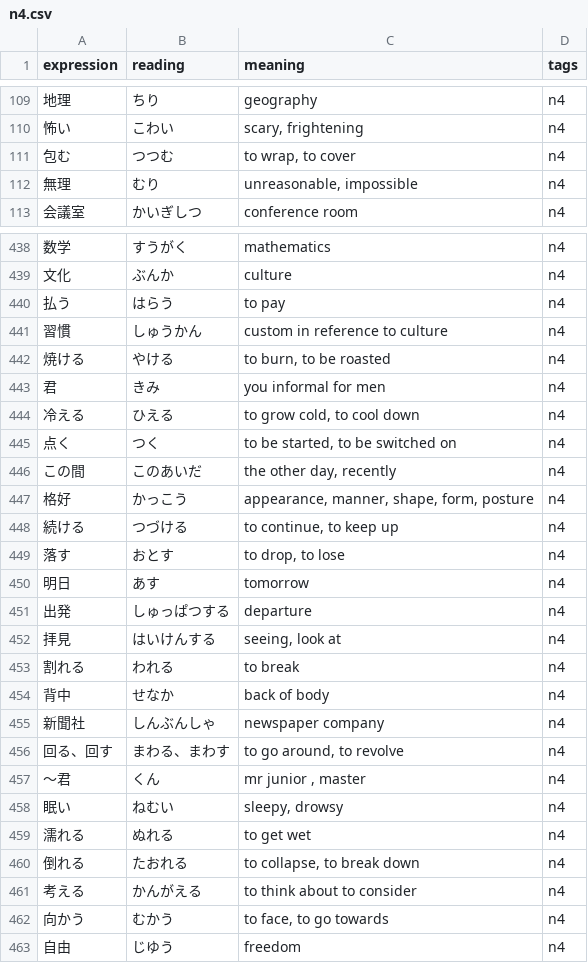
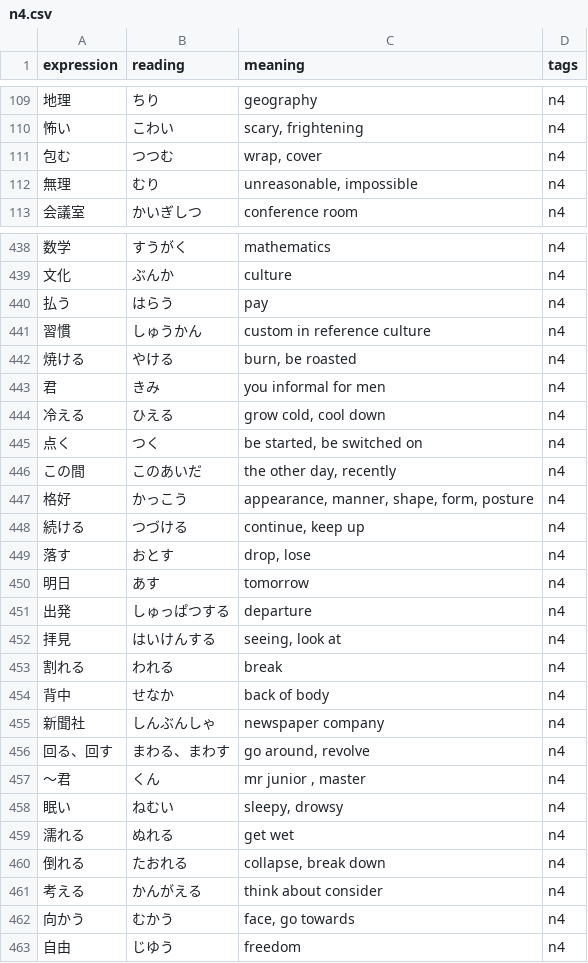
Before and after one commit to just1nt1me/kanji_app, a CSV file: media/csvs/n4.csv, drawn as a sheet; only a part is shown, gaps mark what is left out; the diff covers the shown part only.

```diff
--- a/media/csvs/n4.csv
+++ b/media/csvs/n4.csv
@@ -110,3 +110,3 @@ expression,reading,meaning,tags
 怖い,こわい,"scary, frightening",n4
-包む,つつむ,"to wrap, to cover",n4
+包む,つつむ," wrap,  cover",n4
 無理,むり,"unreasonable, impossible",n4
@@ -439,12 +439,12 @@ expression,reading,meaning,tags
 文化,ぶんか,culture,n4
-払う,はらう,to pay,n4
-習慣,しゅうかん,custom in reference to culture,n4
-焼ける,やける,"to burn, to be roasted",n4
+払う,はらう, pay,n4
+習慣,しゅうかん,custom in reference  culture,n4
+焼ける,やける," burn,  be roasted",n4
 君,きみ,you informal for men,n4
-冷える,ひえる,"to grow cold, to cool down",n4
-点く,つく,"to be started, to be switched on",n4
+冷える,ひえる," grow cold,  cool down",n4
+点く,つく," be started,  be switched on",n4
 この間,このあいだ,"the other day, recently",n4
 格好,かっこう,"appearance, manner, shape, form, posture",n4
-続ける,つづける,"to continue, to keep up",n4
-落す,おとす,"to drop, to lose",n4
+続ける,つづける," continue,  keep up",n4
+落す,おとす," drop,  lose",n4
 明日,あす,tomorrow,n4
@@ -452,12 +452,12 @@ expression,reading,meaning,tags
 拝見,はいけんする,"seeing, look at",n4
-割れる,われる,to break,n4
+割れる,われる, break,n4
 背中,せなか,back of body,n4
 新聞社,しんぶんしゃ,newspaper company,n4
-回る、回す,まわる、まわす,"to go around, to revolve",n4
+回る、回す,まわる、まわす," go around,  revolve",n4
 ～君,くん,"mr junior , master ",n4
 眠い,ねむい,"sleepy, drowsy",n4
-濡れる,ぬれる,to get wet,n4
-倒れる,たおれる,"to collapse, to break down",n4
-考える,かんがえる,to think about to consider,n4
-向かう,むかう,"to face, to go towards",n4
+濡れる,ぬれる, get wet,n4
+倒れる,たおれる," collapse,  break down",n4
+考える,かんがえる, think about  consider,n4
+向かう,むかう," face,  go towards",n4
 自由,じゆう,freedom,n4
```
Also changed, not shown: 147 edited cells elsewhere in this file, media/csvs/n1.csv, media/csvs/n2.csv, 3 other files.
